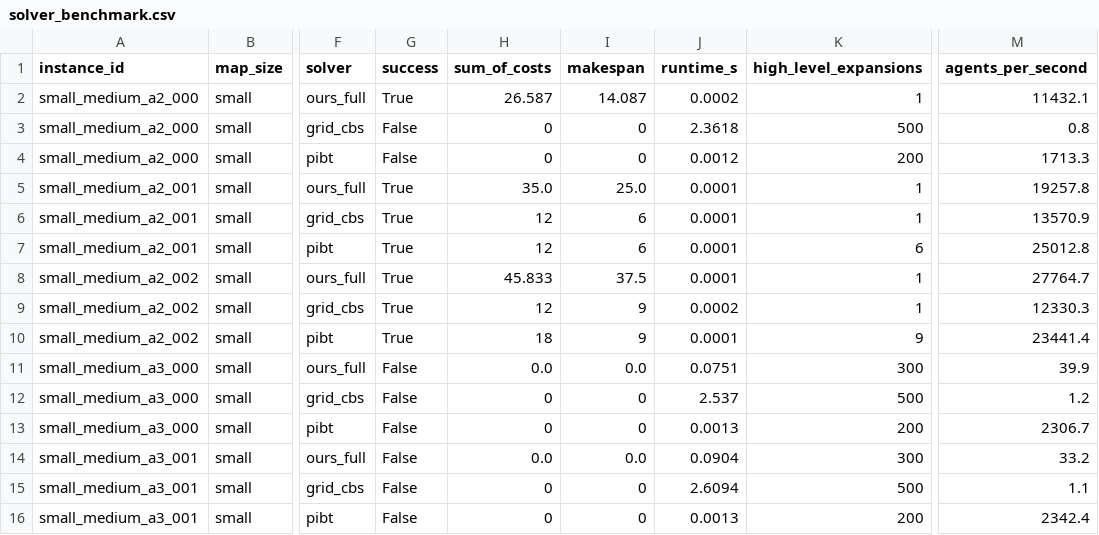
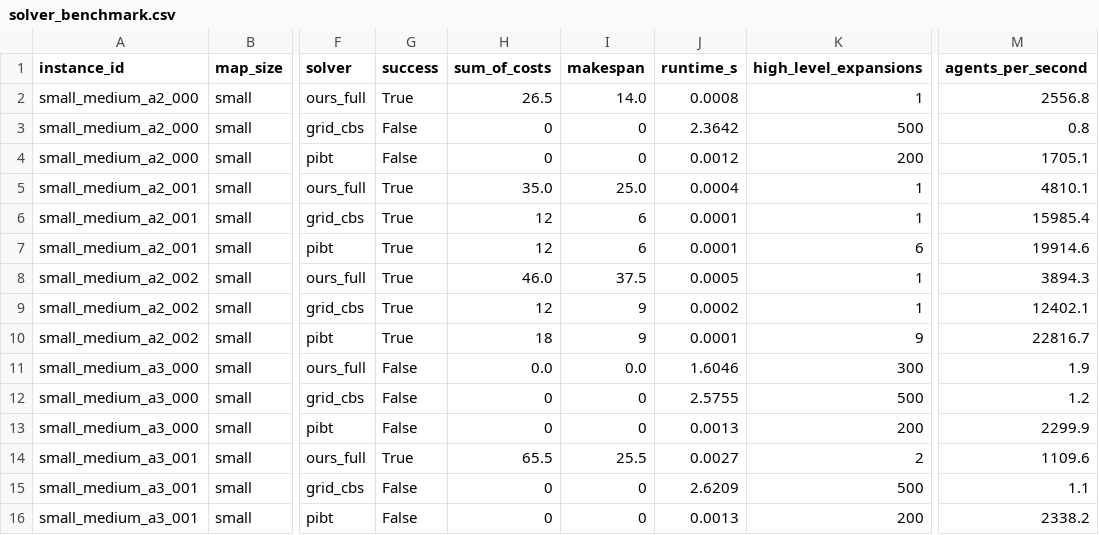
Before and after one commit to waxz/cc-code, a CSV file: mapf-curved-lanes/results/solver_benchmark.csv, drawn as a sheet; only a part is shown, gaps mark what is left out; the diff covers the shown part only; the diff names each change by its address in the sheet, - before the commit and + after, or states it on an @@ line.

```diff
--- a/mapf-curved-lanes/results/solver_benchmark.csv
+++ b/mapf-curved-lanes/results/solver_benchmark.csv
-H2 (sum_of_costs): 26.587
+H2 (sum_of_costs): 26.5
-I2 (makespan): 14.087
+I2 (makespan): 14.0
-J2 (runtime_s): 0.0002
+J2 (runtime_s): 0.0008
-M2 (agents_per_second): 11432.1
+M2 (agents_per_second): 2556.8
-J3 (runtime_s): 2.3618
+J3 (runtime_s): 2.3642
-M4 (agents_per_second): 1713.3
+M4 (agents_per_second): 1705.1
-J5 (runtime_s): 0.0001
+J5 (runtime_s): 0.0004
-M5 (agents_per_second): 19257.8
+M5 (agents_per_second): 4810.1
-M6 (agents_per_second): 13570.9
+M6 (agents_per_second): 15985.4
-M7 (agents_per_second): 25012.8
+M7 (agents_per_second): 19914.6
-H8 (sum_of_costs): 45.833
+H8 (sum_of_costs): 46.0
-J8 (runtime_s): 0.0001
+J8 (runtime_s): 0.0005
-M8 (agents_per_second): 27764.7
+M8 (agents_per_second): 3894.3
-M9 (agents_per_second): 12330.3
+M9 (agents_per_second): 12402.1
-M10 (agents_per_second): 23441.4
+M10 (agents_per_second): 22816.7
-J11 (runtime_s): 0.0751
+J11 (runtime_s): 1.6046
-M11 (agents_per_second): 39.9
+M11 (agents_per_second): 1.9
-J12 (runtime_s): 2.537
+J12 (runtime_s): 2.5755
-M13 (agents_per_second): 2306.7
+M13 (agents_per_second): 2299.9
-G14 (success): False
+G14 (success): True
-H14 (sum_of_costs): 0.0
+H14 (sum_of_costs): 65.5
-I14 (makespan): 0.0
+I14 (makespan): 25.5
-J14 (runtime_s): 0.0904
+J14 (runtime_s): 0.0027
-K14 (high_level_expansions): 300
+K14 (high_level_expansions): 2
-M14 (agents_per_second): 33.2
+M14 (agents_per_second): 1109.6
-J15 (runtime_s): 2.6094
+J15 (runtime_s): 2.6209
-M16 (agents_per_second): 2342.4
+M16 (agents_per_second): 2338.2
```
Also changed, not shown: 29 edited cells elsewhere in this file, mapf-curved-lanes/results/single_agent_benchmark.csv, 4 other files.
